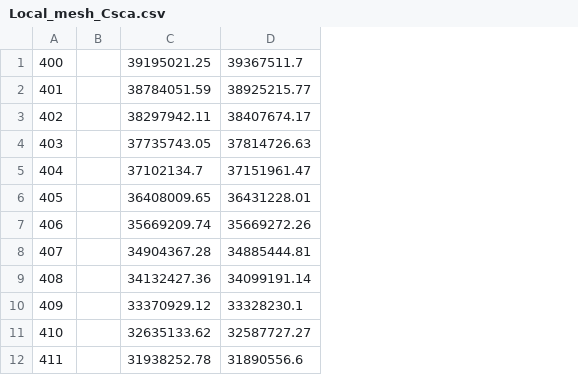
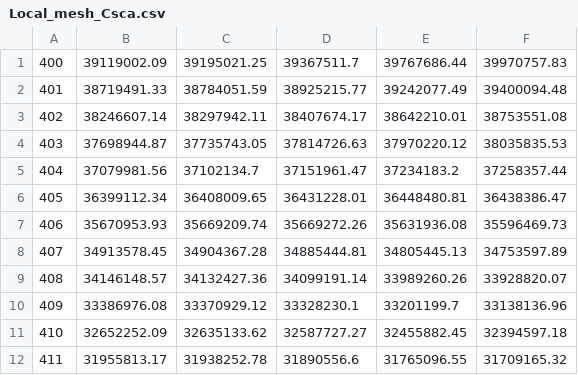
Before and after one commit to LarissaLG/Tesis-de-Licenciatura, a CSV file: CST/Convergencia_bien/Local_mesh_Csca.csv, drawn as a sheet; only a part is shown; removed rows and columns are numbered as before the commit, all else as after; the diff names each change by its address in the sheet, - before the commit and + after, or states it on an @@ line.

```diff
--- a/CST/Convergencia_bien/Local_mesh_Csca.csv
+++ b/CST/Convergencia_bien/Local_mesh_Csca.csv
-column B, empty
+column B, rows 1-12: 39119002.09 | 38719491.33 | 38246607.14 | 37698944.87 | 37079981.56 | 36399112.34 | 35670953.93 | 34913578.45 | 34146148.57 | 33386976.08 | 32652252.09 | 31955813.17
+column E, rows 1-12: 39767686.44 | 39242077.49 | 38642210.01 | 37970220.12 | 37234183.2 | 36448480.81 | 35631936.08 | 34805445.13 | 33989260.26 | 33201199.7 | 32455882.45 | 31765096.55
+column F, rows 1-12: 39970757.83 | 39400094.48 | 38753551.08 | 38035835.53 | 37258357.44 | 36438386.47 | 35596469.73 | 34753597.89 | 33928820.07 | 33138136.96 | 32394597.18 | 31709165.32
```
Also changed, not shown: CST/Convergencia_bien/Local_mesh_Cabs.csv, CST/Convergencia_bien/Matriz_Cabs.csv, 19 other files.
